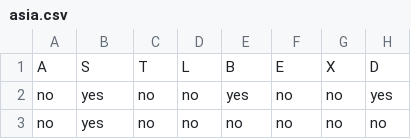
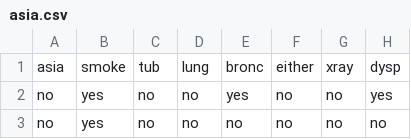
Before and after one commit to madlabunimib/MADBayes, a CSV file: datasets/asia.csv, drawn as a sheet; only a part is shown.

Commit message:
Update asia.csv header to match asia.bif

```diff
--- a/datasets/asia.csv
+++ b/datasets/asia.csv
@@ -1,2 +1,2 @@
-A,S,T,L,B,E,X,D
+asia,smoke,tub,lung,bronc,either,xray,dysp
 no,yes,no,no,yes,no,no,yes
```
